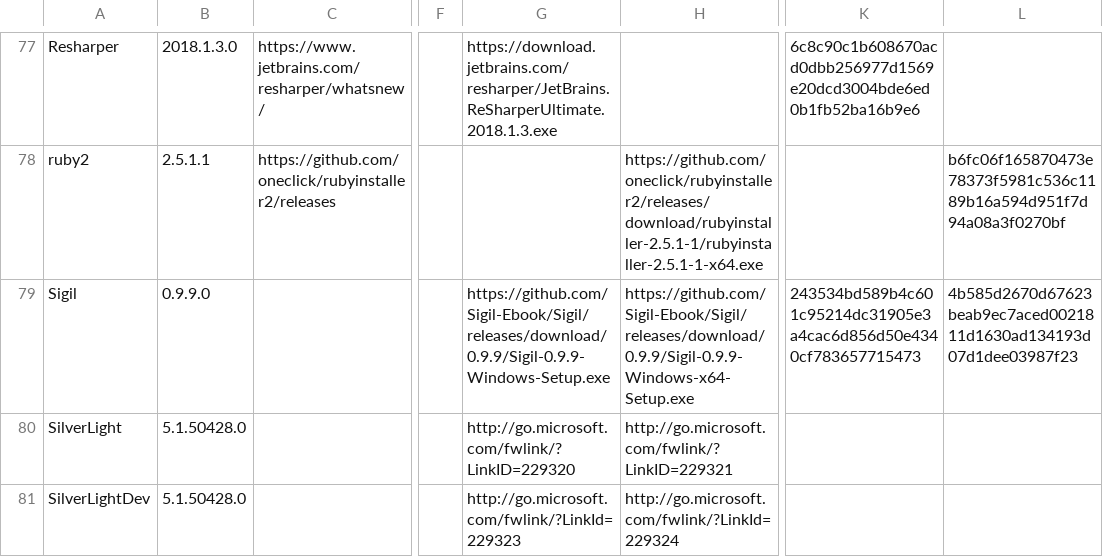
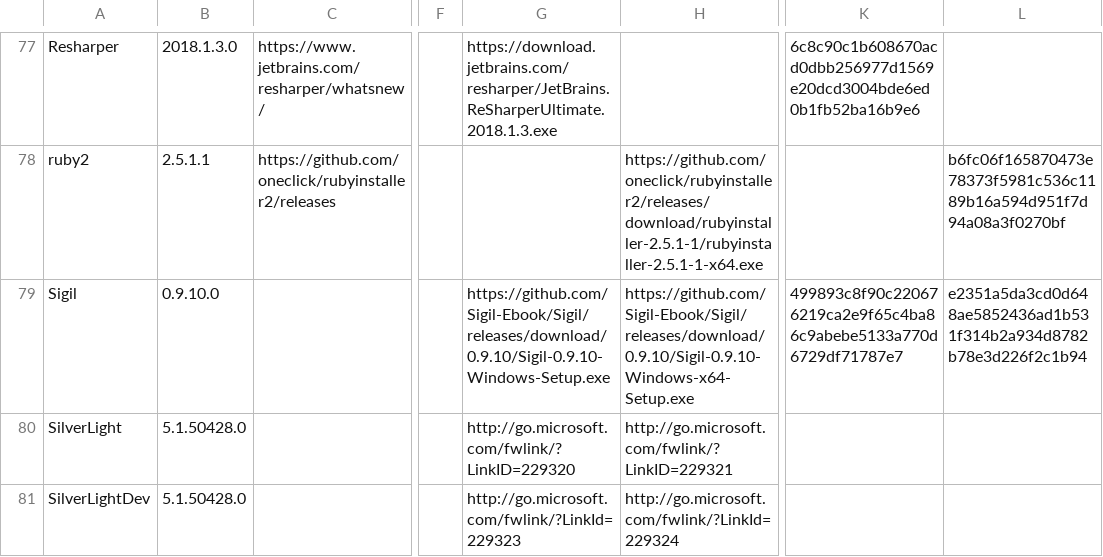
Before and after one commit to ackphht/ackphht.github.io, a CSV file: AckAptInstallDatabase.csv, drawn as a sheet; only a part is shown, gaps mark what is left out; the diff names each change by its address in the sheet, - before the commit and + after, or states it on an @@ line.

Commit message:
AckApt: Sigil 0.9.10

```diff
--- a/AckAptInstallDatabase.csv
+++ b/AckAptInstallDatabase.csv
-B79: 0.9.9.0
+B79: 0.9.10.0
-G79: https://github.com/Sigil-Ebook/Sigil/releases/download/0.9.9/Sigil-0.9.9-Windows-Setup.exe
+G79: https://github.com/Sigil-Ebook/Sigil/releases/download/0.9.10/Sigil-0.9.10-Windows-Setup.exe
-H79: https://github.com/Sigil-Ebook/Sigil/releases/download/0.9.9/Sigil-0.9.9-Windows-x64-Setup.exe
+H79: https://github.com/Sigil-Ebook/Sigil/releases/download/0.9.10/Sigil-0.9.10-Windows-x64-Setup.exe
-K79: 243534bd589b4c601c95214dc31905e3a4cac6d856d50e4340cf783657715473
+K79: 499893c8f90c220676219ca2e9f65c4ba86c9abebe5133a770d6729df71787e7
-L79: 4b585d2670d67623beab9ec7aced0021811d1630ad134193d07d1dee03987f23
+L79: e2351a5da3cd0d648ae5852436ad1b531f314b2a934d8782b78e3d226f2c1b94
```
